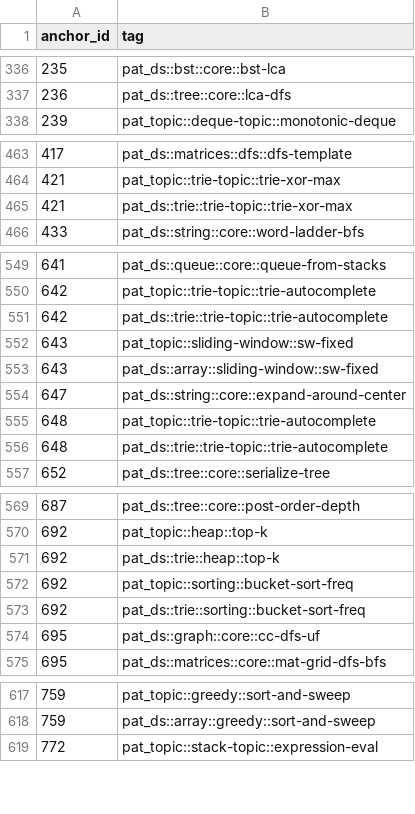
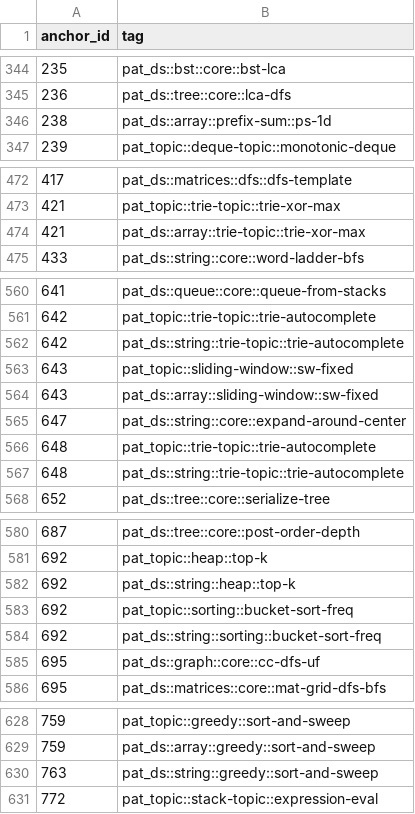
Before and after one commit to pradhapganesanjava/pghubtech, a CSV file: portal/public/patterns-data.csv, drawn as a sheet; only a part is shown, gaps mark what is left out; the diff covers the shown part only.

```diff
--- a/portal/public/patterns-data.csv
+++ b/portal/public/patterns-data.csv
@@ -337,2 +345,3 @@ anchor_id,tag
 236,pat_ds::tree::core::lca-dfs
+238,pat_ds::array::prefix-sum::ps-1d
 239,pat_topic::deque-topic::monotonic-deque
@@ -464,3 +473,3 @@ anchor_id,tag
 421,pat_topic::trie-topic::trie-xor-max
-421,pat_ds::trie::trie-topic::trie-xor-max
+421,pat_ds::array::trie-topic::trie-xor-max
 433,pat_ds::string::core::word-ladder-bfs
@@ -550,3 +561,3 @@ anchor_id,tag
 642,pat_topic::trie-topic::trie-autocomplete
-642,pat_ds::trie::trie-topic::trie-autocomplete
+642,pat_ds::string::trie-topic::trie-autocomplete
 643,pat_topic::sliding-window::sw-fixed
@@ -555,3 +566,3 @@ anchor_id,tag
 648,pat_topic::trie-topic::trie-autocomplete
-648,pat_ds::trie::trie-topic::trie-autocomplete
+648,pat_ds::string::trie-topic::trie-autocomplete
 652,pat_ds::tree::core::serialize-tree
@@ -570,5 +581,5 @@ anchor_id,tag
 692,pat_topic::heap::top-k
-692,pat_ds::trie::heap::top-k
+692,pat_ds::string::heap::top-k
 692,pat_topic::sorting::bucket-sort-freq
-692,pat_ds::trie::sorting::bucket-sort-freq
+692,pat_ds::string::sorting::bucket-sort-freq
 695,pat_ds::graph::core::cc-dfs-uf
@@ -618,2 +629,3 @@ anchor_id,tag
 759,pat_ds::array::greedy::sort-and-sweep
+763,pat_ds::string::greedy::sort-and-sweep
 772,pat_topic::stack-topic::expression-eval
```
Also changed, not shown: 10 added rows and 8 edited cells elsewhere in this file.
